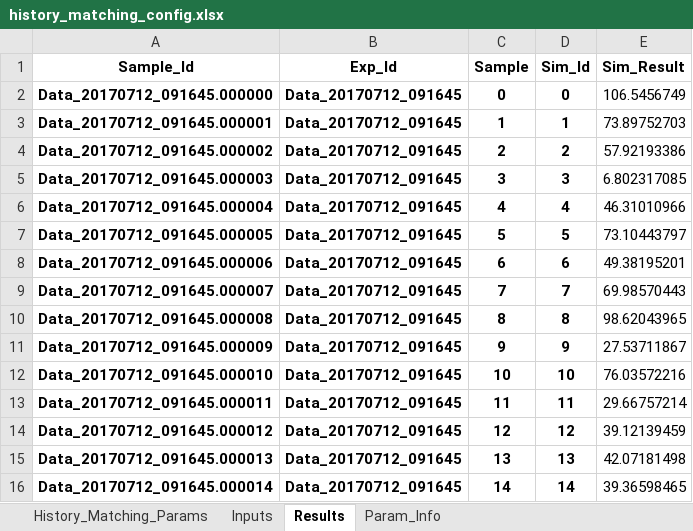
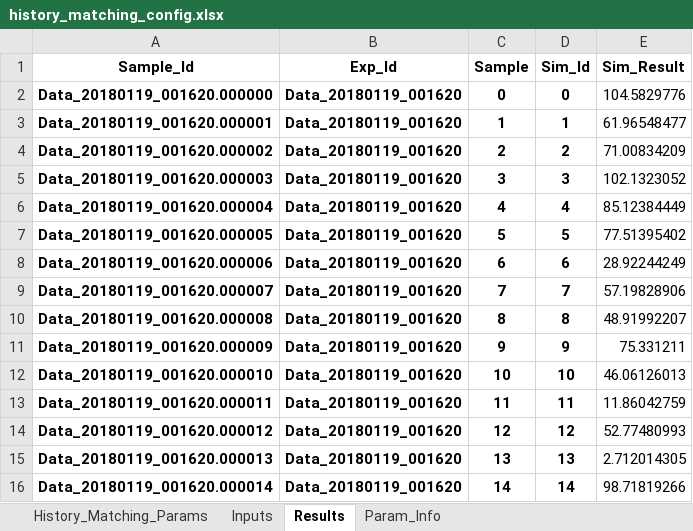
Before and after one commit to InstituteforDiseaseModeling/historymatching, an Excel workbook: history_matching/example/iter0/Cuts/RadiusShouldBe15/history_matching_config.xlsx, sheet Results, drawn as a sheet; only a part is shown; values as stored, in another font and other column widths than the file's, no borders; the diff covers the shown part only; the diff names each change by its address in the sheet, - before the commit and + after, or states it on an @@ line.

```diff
--- a/history_matching/example/iter0/Cuts/RadiusShouldBe15/history_matching_config.xlsx (sheet Results)
+++ b/history_matching/example/iter0/Cuts/RadiusShouldBe15/history_matching_config.xlsx (sheet Results)
-A2 (Sample_Id): Data_20170712_091645.000000
+A2 (Sample_Id): Data_20180119_001620.000000
-B2:B16 (Exp_Id): Data_20170712_091645
+B2:B16 (Exp_Id): Data_20180119_001620
-E2 (Sim_Result): 106.5456749
+E2 (Sim_Result): 104.5829776
-A3 (Sample_Id): Data_20170712_091645.000001
+A3 (Sample_Id): Data_20180119_001620.000001
-E3 (Sim_Result): 73.89752703
+E3 (Sim_Result): 61.96548477
-A4 (Sample_Id): Data_20170712_091645.000002
+A4 (Sample_Id): Data_20180119_001620.000002
-E4 (Sim_Result): 57.92193386
+E4 (Sim_Result): 71.00834209
-A5 (Sample_Id): Data_20170712_091645.000003
+A5 (Sample_Id): Data_20180119_001620.000003
-E5 (Sim_Result): 6.802317085
+E5 (Sim_Result): 102.1323052
-A6 (Sample_Id): Data_20170712_091645.000004
+A6 (Sample_Id): Data_20180119_001620.000004
-E6 (Sim_Result): 46.31010966
+E6 (Sim_Result): 85.12384449
-A7 (Sample_Id): Data_20170712_091645.000005
+A7 (Sample_Id): Data_20180119_001620.000005
-E7 (Sim_Result): 73.10443797
+E7 (Sim_Result): 77.51395402
-A8 (Sample_Id): Data_20170712_091645.000006
+A8 (Sample_Id): Data_20180119_001620.000006
-E8 (Sim_Result): 49.38195201
+E8 (Sim_Result): 28.92244249
-A9 (Sample_Id): Data_20170712_091645.000007
+A9 (Sample_Id): Data_20180119_001620.000007
-E9 (Sim_Result): 69.98570443
+E9 (Sim_Result): 57.19828906
-A10 (Sample_Id): Data_20170712_091645.000008
+A10 (Sample_Id): Data_20180119_001620.000008
-E10 (Sim_Result): 98.62043965
+E10 (Sim_Result): 48.91992207
-A11 (Sample_Id): Data_20170712_091645.000009
+A11 (Sample_Id): Data_20180119_001620.000009
-E11 (Sim_Result): 27.53711867
+E11 (Sim_Result): 75.331211
-A12 (Sample_Id): Data_20170712_091645.000010
+A12 (Sample_Id): Data_20180119_001620.000010
-E12 (Sim_Result): 76.03572216
+E12 (Sim_Result): 46.06126013
-A13 (Sample_Id): Data_20170712_091645.000011
+A13 (Sample_Id): Data_20180119_001620.000011
-E13 (Sim_Result): 29.66757214
+E13 (Sim_Result): 11.86042759
-A14 (Sample_Id): Data_20170712_091645.000012
+A14 (Sample_Id): Data_20180119_001620.000012
-E14 (Sim_Result): 39.12139459
+E14 (Sim_Result): 52.77480993
-A15 (Sample_Id): Data_20170712_091645.000013
+A15 (Sample_Id): Data_20180119_001620.000013
-E15 (Sim_Result): 42.07181498
+E15 (Sim_Result): 2.712014305
-A16 (Sample_Id): Data_20170712_091645.000014
+A16 (Sample_Id): Data_20180119_001620.000014
-E16 (Sim_Result): 39.36598465
+E16 (Sim_Result): 98.71819266
```
Also changed, not shown: 30 edited cells elsewhere in this sheet, sheet Inputs, 15 other files.
